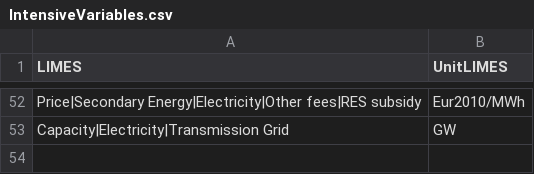
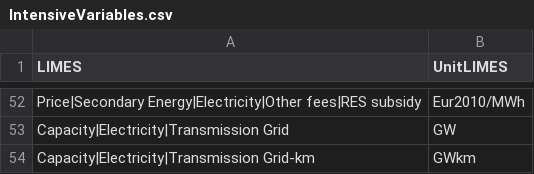
Before and after one commit to pik-piam/limes, a CSV file: inst/extdata/IntensiveVariables.csv, drawn as a sheet; only a part is shown, gaps mark what is left out; the diff names each change by its address in the sheet, - before the commit and + after, or states it on an @@ line.

```diff
--- a/inst/extdata/IntensiveVariables.csv
+++ b/inst/extdata/IntensiveVariables.csv
+row 54: Capacity|Electricity|Transmission Grid-km | GWkm
```
Also changed, not shown: inst/extdata/MappingVars.csv, inst/extdata/MappingVars_all.csv, 4 other files.
